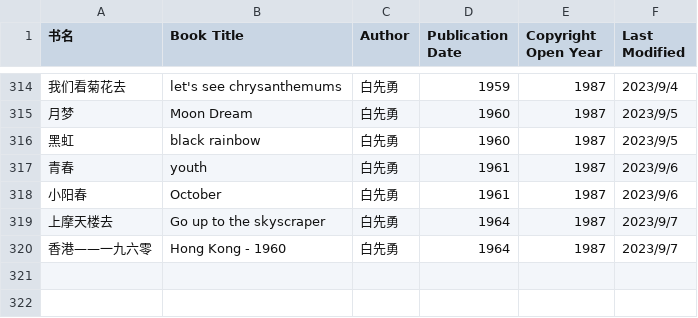
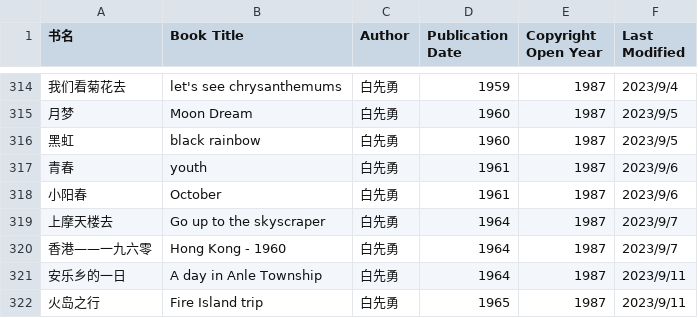
Before and after one commit to shjwudp/shu, a CSV file: index.csv, drawn as a sheet; only a part is shown, gaps mark what is left out.

Commit message:
feat: add 白先勇《安乐乡的一日》、《火岛之行》

```diff
--- a/index.csv
+++ b/index.csv
@@ -320 +320,3 @@
 香港——一九六零,Hong Kong - 1960,白先勇,1964,1987,2023/9/7
+安乐乡的一日,A day in Anle Township,白先勇,1964,1987,2023/9/11
+火岛之行,Fire Island trip,白先勇,1965,1987,2023/9/11
```
Also changed, not shown: 2 other files.
